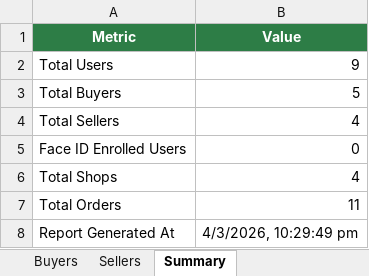
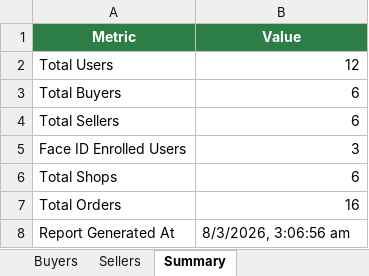
Before and after one commit to Saarvik-got-it/smarter-blinkit, an Excel workbook: backend/reports/users_report.xlsx, sheet Summary, drawn as a sheet; values as stored, in another font and other column widths than the file's, no borders; the diff names each change by its address in the sheet, - before the commit and + after, or states it on an @@ line.

```diff
--- a/backend/reports/users_report.xlsx (sheet Summary)
+++ b/backend/reports/users_report.xlsx (sheet Summary)
-B2 (Value): 9
+B2 (Value): 12
-B3 (Value): 5
+B3 (Value): 6
-B4 (Value): 4
+B4 (Value): 6
-B5 (Value): 0
+B5 (Value): 3
-B6 (Value): 4
+B6 (Value): 6
-B7 (Value): 11
+B7 (Value): 16
-B8 (Value): 4/3/2026, 10:29:49 pm
+B8 (Value): 8/3/2026, 3:06:56 am
```
Also changed, not shown: sheet Sellers, sheet Buyers, 9 other files.
